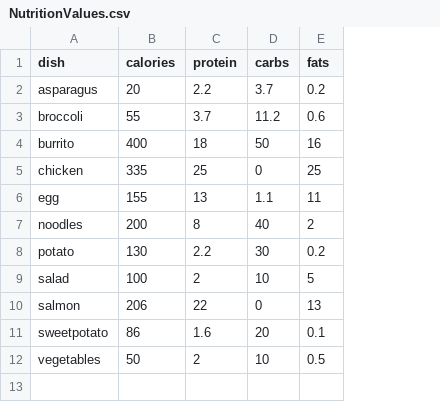
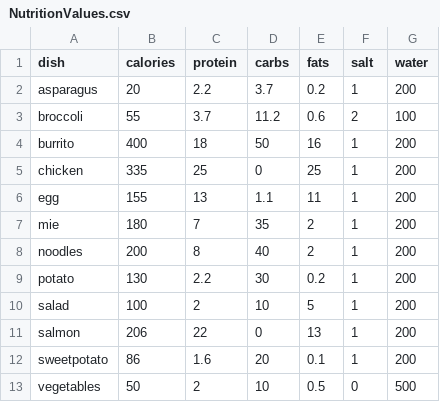
Before and after one commit to MikeSegers/MikeSegers.github.io, a CSV file: NutritionValues.csv, drawn as a sheet; the diff names each change by its address in the sheet, - before the commit and + after, or states it on an @@ line.

```diff
--- a/NutritionValues.csv
+++ b/NutritionValues.csv
+column F (salt), rows 2-6: 1 | 2 | 1 | 1 | 1; rows 8-13: 1 | 1 | 1 | 1 | 1 | 0
+column G (water), rows 2-6: 200 | 100 | 200 | 200 | 200; rows 8-13: 200 | 200 | 200 | 200 | 200 | 500
+row 7: mie | 180 | 7 | 35 | 2 | 1 | 200
```
Also changed, not shown: 3 other files.
